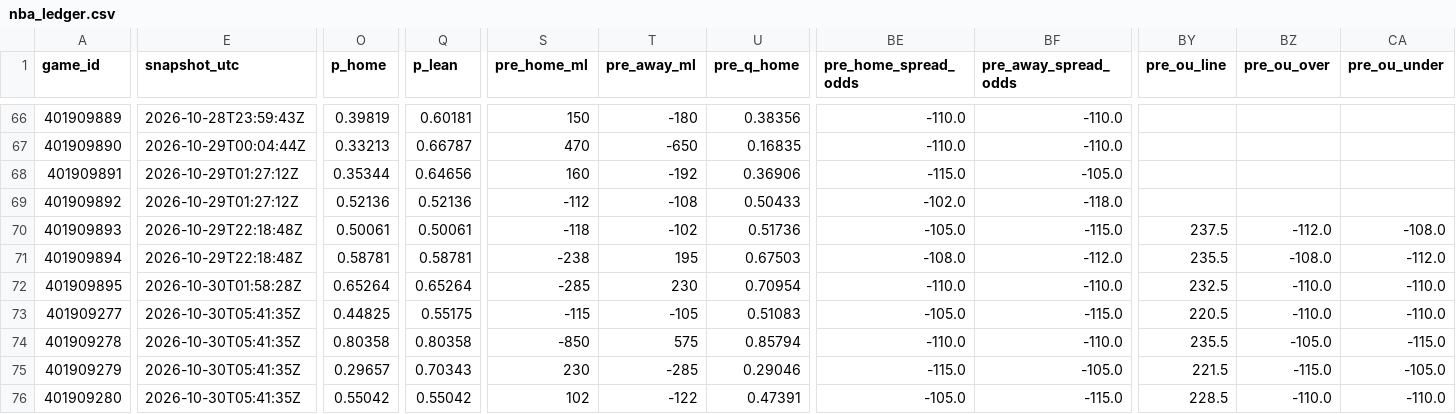
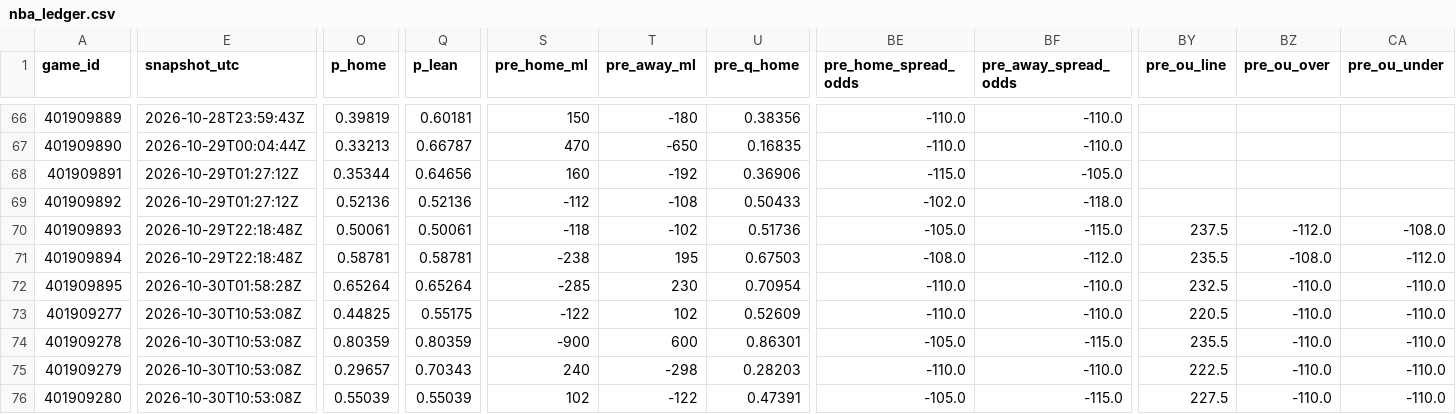
Before and after one commit to Dave356w/nba-matchups, a CSV file: data/nba_ledger.csv, drawn as a sheet; only a part is shown, gaps mark what is left out; the diff covers the shown part only; the diff names each change by its address in the sheet, - before the commit and + after, or states it on an @@ line.

```diff
--- a/data/nba_ledger.csv
+++ b/data/nba_ledger.csv
-E73:E76 (snapshot_utc): 2026-10-30T05:41:35Z
+E73:E76 (snapshot_utc): 2026-10-30T10:53:08Z
-S73 (pre_home_ml): -115
+S73 (pre_home_ml): -122
-T73 (pre_away_ml): -105
+T73 (pre_away_ml): 102
-U73 (pre_q_home): 0.51083
+U73 (pre_q_home): 0.52609
-BE73 (pre_home_spread_odds): -105.0
+BE73 (pre_home_spread_odds): -110.0
-BF73 (pre_away_spread_odds): -115.0
+BF73 (pre_away_spread_odds): -110.0
-O74 (p_home): 0.80358
+O74 (p_home): 0.80359
-Q74 (p_lean): 0.80358
+Q74 (p_lean): 0.80359
-S74 (pre_home_ml): -850
+S74 (pre_home_ml): -900
-T74 (pre_away_ml): 575
+T74 (pre_away_ml): 600
-U74 (pre_q_home): 0.85794
+U74 (pre_q_home): 0.86301
-BE74 (pre_home_spread_odds): -110.0
+BE74 (pre_home_spread_odds): -105.0
-BF74 (pre_away_spread_odds): -110.0
+BF74 (pre_away_spread_odds): -115.0
-BZ74 (pre_ou_over): -105.0
+BZ74 (pre_ou_over): -110.0
-CA74 (pre_ou_under): -115.0
+CA74 (pre_ou_under): -110.0
-S75 (pre_home_ml): 230
+S75 (pre_home_ml): 240
-T75 (pre_away_ml): -285
+T75 (pre_away_ml): -298
-U75 (pre_q_home): 0.29046
+U75 (pre_q_home): 0.28203
-BE75 (pre_home_spread_odds): -115.0
+BE75 (pre_home_spread_odds): -110.0
-BF75 (pre_away_spread_odds): -105.0
+BF75 (pre_away_spread_odds): -110.0
-BY75 (pre_ou_line): 221.5
+BY75 (pre_ou_line): 222.5
-BZ75 (pre_ou_over): -115.0
+BZ75 (pre_ou_over): -110.0
-CA75 (pre_ou_under): -105.0
+CA75 (pre_ou_under): -110.0
-O76 (p_home): 0.55042
+O76 (p_home): 0.55039
-Q76 (p_lean): 0.55042
+Q76 (p_lean): 0.55039
-BY76 (pre_ou_line): 228.5
+BY76 (pre_ou_line): 227.5
```
Also changed, not shown: 56 edited cells elsewhere in this file, data/nba_injuries.csv, data/nba_sleeper.csv, 2 other files.
